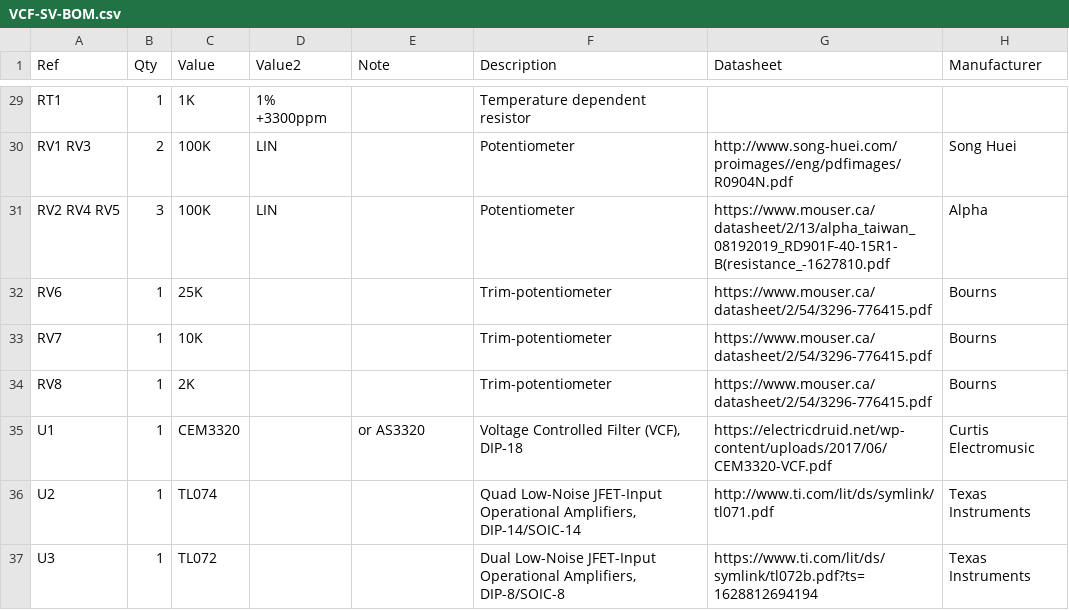
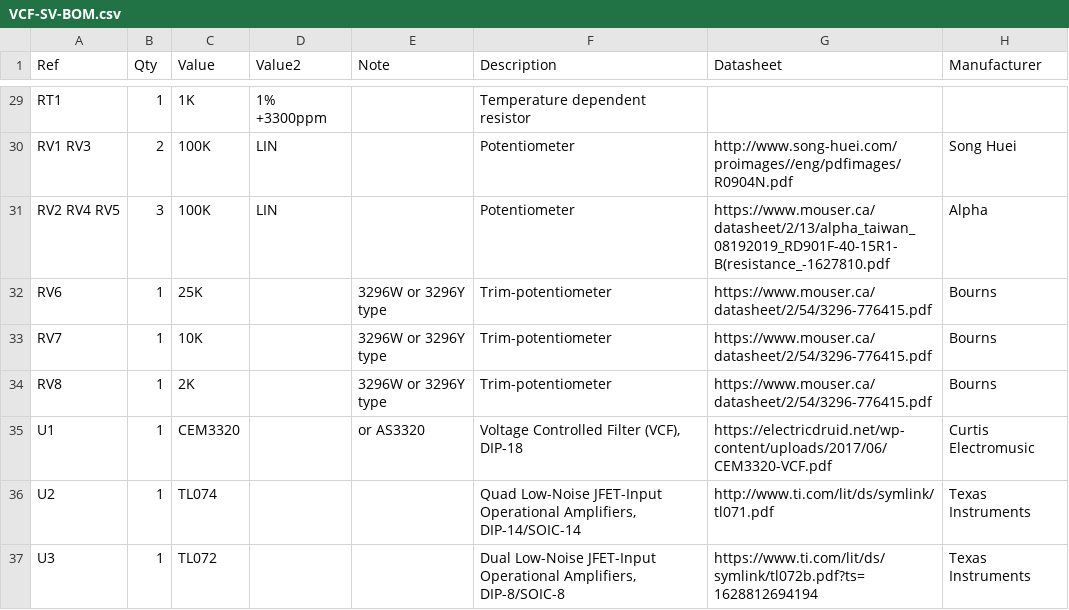
Before and after one commit to Len42/Synth, a CSV file: modules/VCF-SV/VCF-SV-BOM.csv, drawn as a sheet; only a part is shown, gaps mark what is left out; the diff names each change by its address in the sheet, - before the commit and + after, or states it on an @@ line.

```diff
--- a/modules/VCF-SV/VCF-SV-BOM.csv
+++ b/modules/VCF-SV/VCF-SV-BOM.csv
-E32:E34 (Note): (empty)
+E32:E34 (Note): 3296W or 3296Y type
```
Also changed, not shown: 3 other files.
